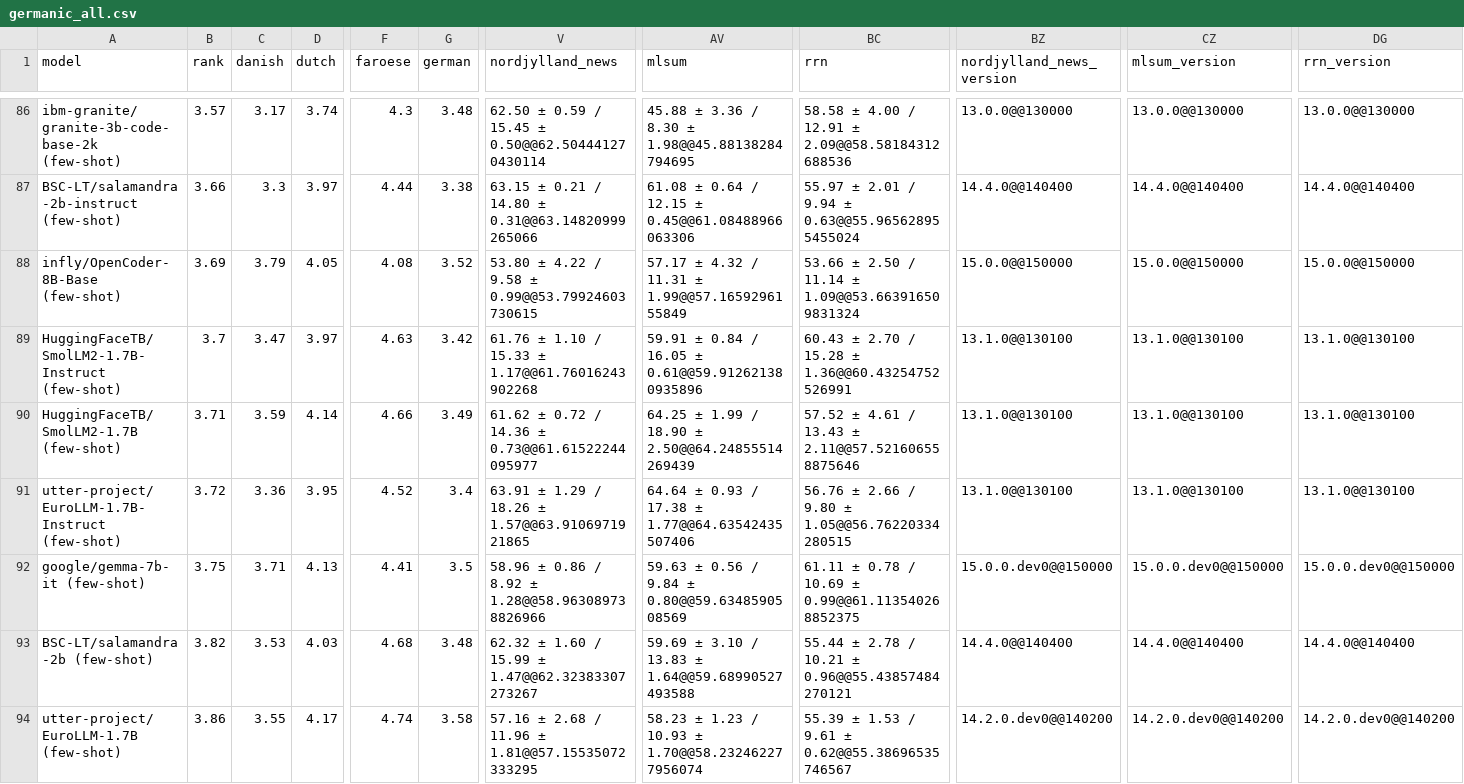
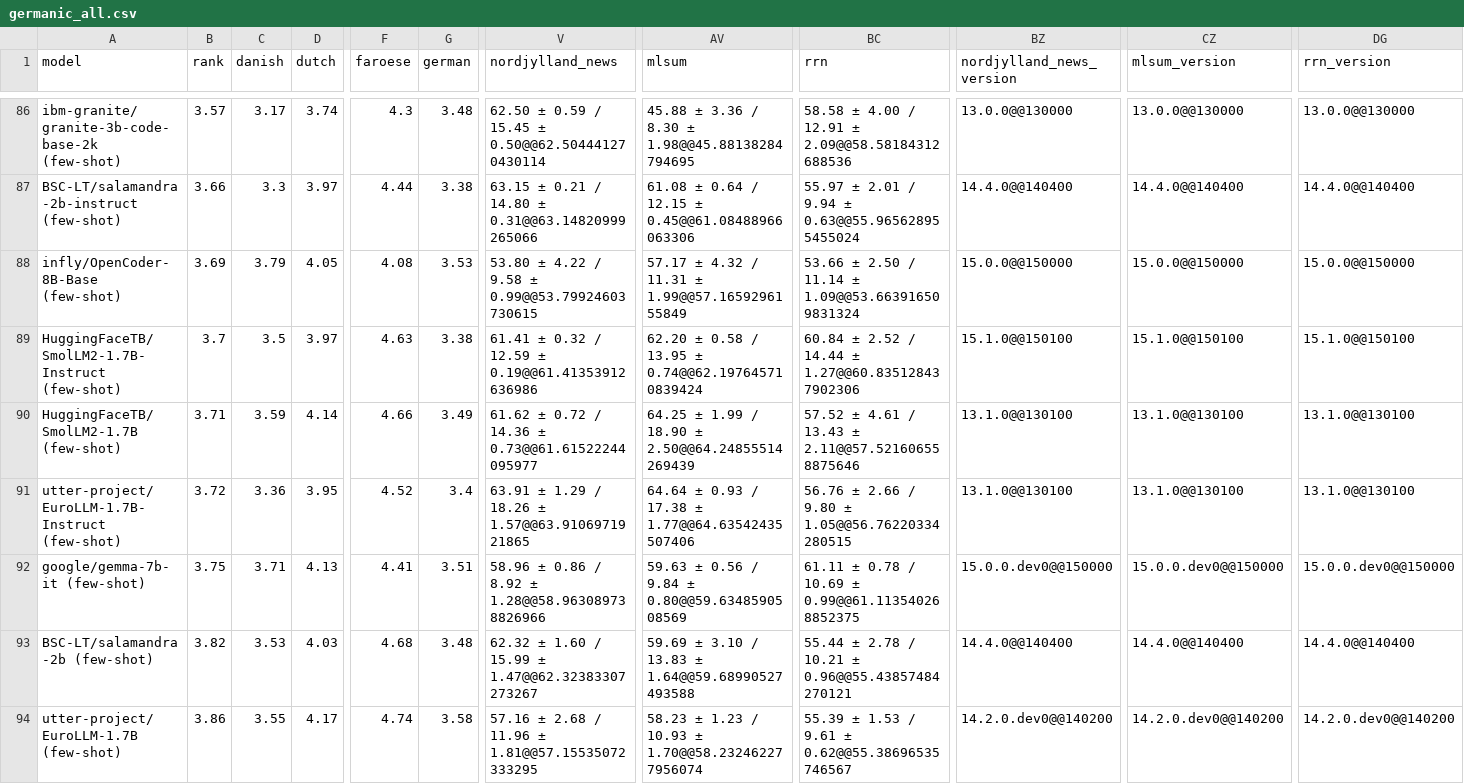
Before and after one commit to viggo-gascou/leaderboards, a CSV file: leaderboards/germanic_all.csv, drawn as a sheet; only a part is shown, gaps mark what is left out; the diff covers the shown part only; the diff names each change by its address in the sheet, - before the commit and + after, or states it on an @@ line.

```diff
--- a/leaderboards/germanic_all.csv
+++ b/leaderboards/germanic_all.csv
-G88 (german): 3.52
+G88 (german): 3.53
-C89 (danish): 3.47
+C89 (danish): 3.5
-G89 (german): 3.42
+G89 (german): 3.38
-V89 (nordjylland_news): 61.76 ± 1.10 / 15.33 ± 1.17@@61.76016243902268
+V89 (nordjylland_news): 61.41 ± 0.32 / 12.59 ± 0.19@@61.41353912636986
-AV89 (mlsum): 59.91 ± 0.84 / 16.05 ± 0.61@@59.912621380935896
+AV89 (mlsum): 62.20 ± 0.58 / 13.95 ± 0.74@@62.197645710839424
-BC89 (rrn): 60.43 ± 2.70 / 15.28 ± 1.36@@60.43254752526991
+BC89 (rrn): 60.84 ± 2.52 / 14.44 ± 1.27@@60.835128437902306
-BZ89 (nordjylland_news_version): 13.1.0@@130100
+BZ89 (nordjylland_news_version): 15.1.0@@150100
-CZ89 (mlsum_version): 13.1.0@@130100
+CZ89 (mlsum_version): 15.1.0@@150100
-DG89 (rrn_version): 13.1.0@@130100
+DG89 (rrn_version): 15.1.0@@150100
-G92 (german): 3.5
+G92 (german): 3.51
```
Also changed, not shown: 9 edited cells elsewhere in this file, leaderboards/danish_all.csv, leaderboards/european_all.csv, 11 other files.
